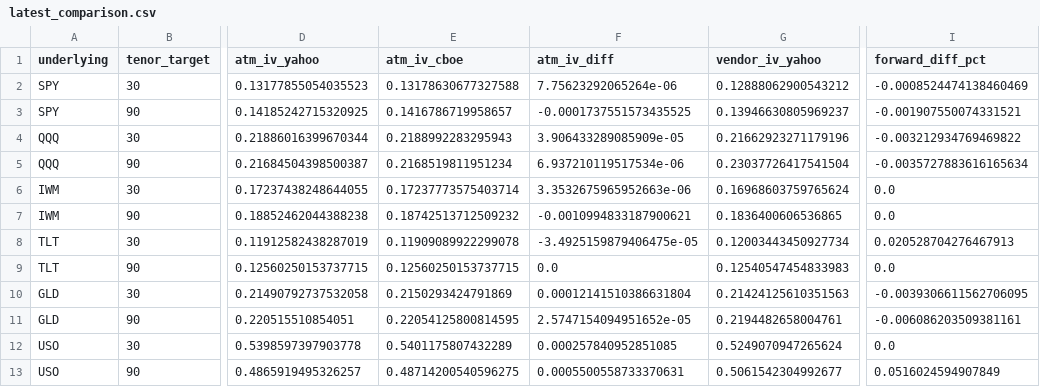
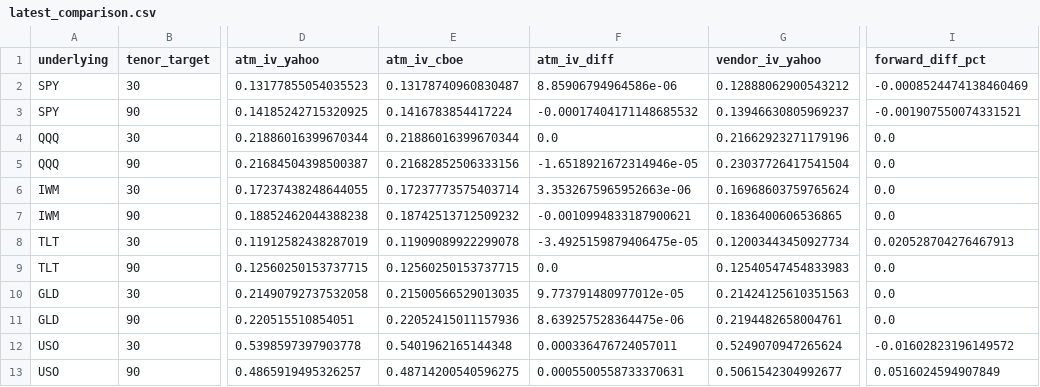
Before and after one commit to mailliw001/Market-Data-Cache-, a CSV file: data/options_cache/latest_comparison.csv, drawn as a sheet; only a part is shown, gaps mark what is left out; the diff names each change by its address in the sheet, - before the commit and + after, or states it on an @@ line.

```diff
--- a/data/options_cache/latest_comparison.csv
+++ b/data/options_cache/latest_comparison.csv
-E2 (atm_iv_cboe): 0.13178630677327588
+E2 (atm_iv_cboe): 0.13178740960830487
-F2 (atm_iv_diff): 7.75623292065264e-06
+F2 (atm_iv_diff): 8.85906794964586e-06
-E3 (atm_iv_cboe): 0.1416786719958657
+E3 (atm_iv_cboe): 0.1416783854417224
-F3 (atm_iv_diff): -0.0001737551573435525
+F3 (atm_iv_diff): -0.00017404171148685532
-E4 (atm_iv_cboe): 0.2188992283295943
+E4 (atm_iv_cboe): 0.21886016399670344
-F4 (atm_iv_diff): 3.906433289085909e-05
+F4 (atm_iv_diff): 0.0
-I4 (forward_diff_pct): -0.003212934769469822
+I4 (forward_diff_pct): 0.0
-E5 (atm_iv_cboe): 0.2168519811951234
+E5 (atm_iv_cboe): 0.21682852506333156
-F5 (atm_iv_diff): 6.937210119517534e-06
+F5 (atm_iv_diff): -1.6518921672314946e-05
-I5 (forward_diff_pct): -0.0035727883616165634
+I5 (forward_diff_pct): 0.0
-E10 (atm_iv_cboe): 0.2150293424791869
+E10 (atm_iv_cboe): 0.21500566529013035
-F10 (atm_iv_diff): 0.00012141510386631804
+F10 (atm_iv_diff): 9.773791480977012e-05
-I10 (forward_diff_pct): -0.0039306611562706095
+I10 (forward_diff_pct): 0.0
-E11 (atm_iv_cboe): 0.22054125800814595
+E11 (atm_iv_cboe): 0.22052415011157936
-F11 (atm_iv_diff): 2.5747154094951652e-05
+F11 (atm_iv_diff): 8.639257528364475e-06
-I11 (forward_diff_pct): -0.006086203509381161
+I11 (forward_diff_pct): 0.0
-E12 (atm_iv_cboe): 0.5401175807432289
+E12 (atm_iv_cboe): 0.5401962165144348
-F12 (atm_iv_diff): 0.000257840952851085
+F12 (atm_iv_diff): 0.000336476724057011
-I12 (forward_diff_pct): 0.0
+I12 (forward_diff_pct): -0.01602823196149572
```
Also changed, not shown: data/options_cache/history/stats.csv, 1 other file.
